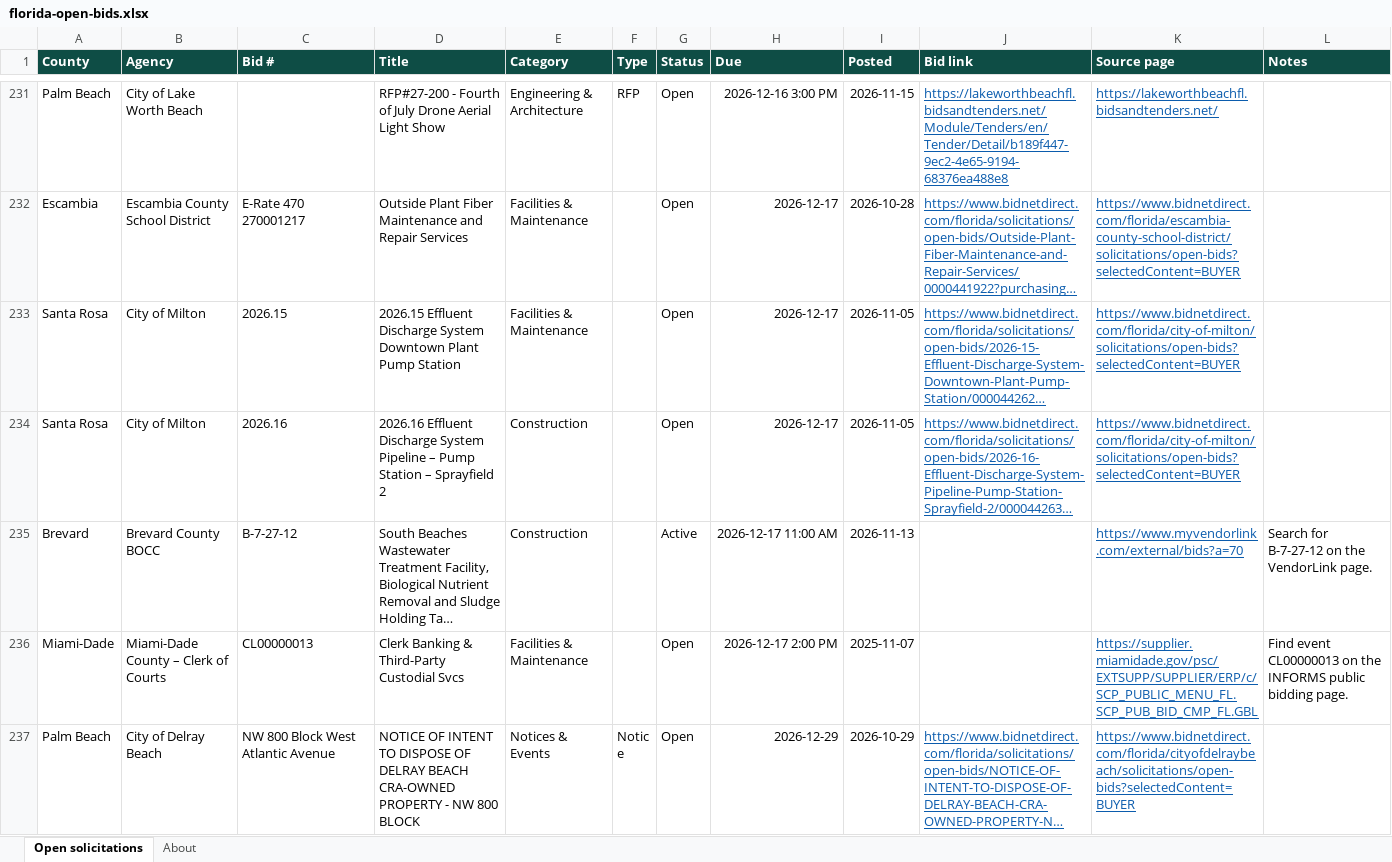
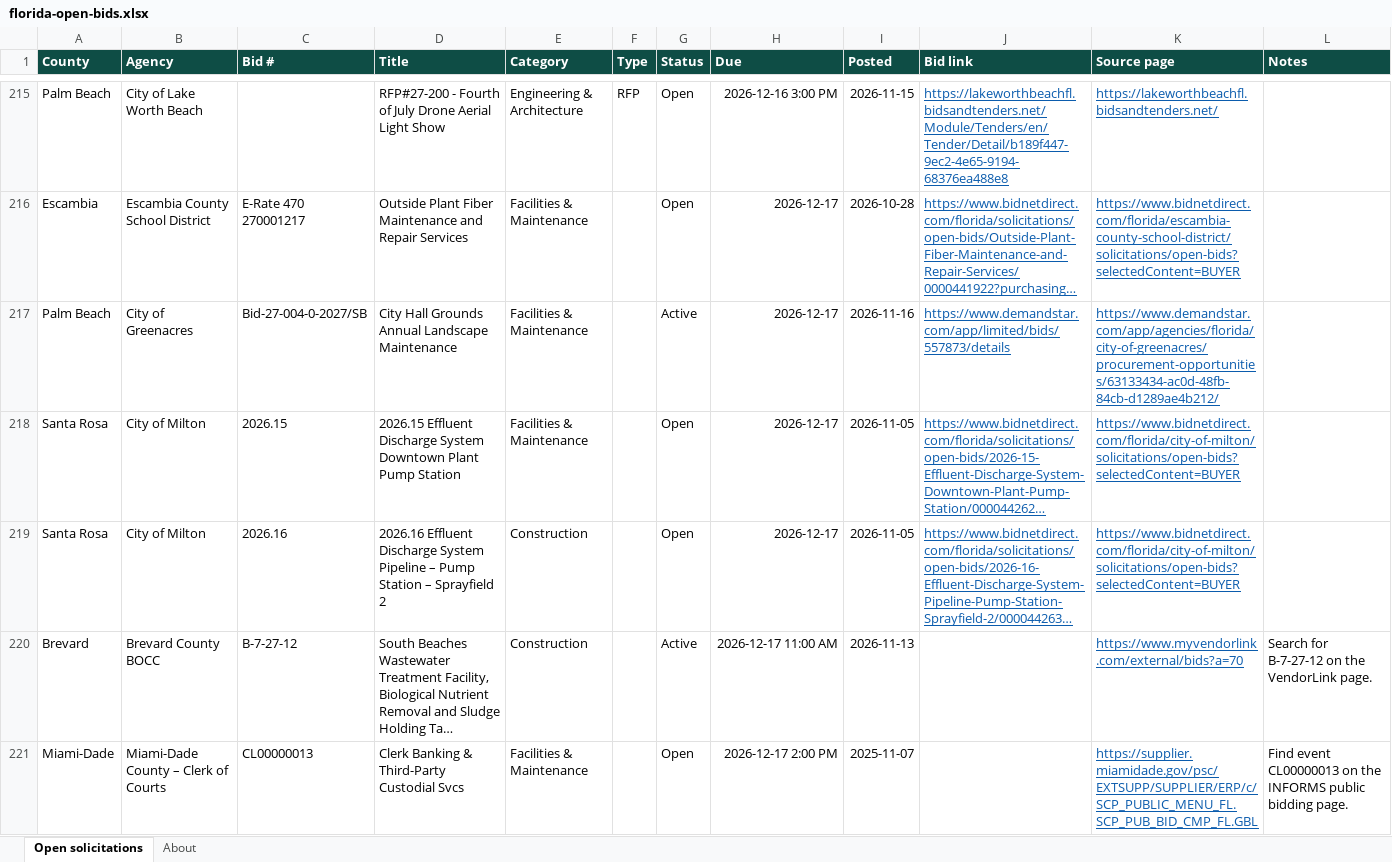
Before and after one commit to dianarodos/floridabids, an Excel workbook: site/data/florida-open-bids.xlsx, sheet Open solicitations, drawn as a sheet; only a part is shown, gaps mark what is left out; the shorter side is filled out with more unchanged rows; long unchanged cells end in …; values as stored, in another font and other column widths than the file's, no borders; the diff covers the shown part only; the diff names each change by its address in the sheet, - before the commit and + after, or states it on an @@ line.

```diff
--- a/site/data/florida-open-bids.xlsx (sheet Open solicitations)
+++ b/site/data/florida-open-bids.xlsx (sheet Open solicitations)
+row 217: Palm Beach | City of Greenacres | Bid-27-004-0-2027/SB | City Hall Grounds Annual Landscape Maintenance | Facilities & Maintenance |  | Active | 2026-12-17 | 2026-11-16 | https://www.demandstar.com/app/limited/bids/557873/details | https://www.demandstar.com/app/agencies/florida/city-of-greenacres/procurement-opportunities/63133434-ac0d-48fb-84cb-d1289ae4b212/
```
Also changed, not shown: 40 added rows and 28 removed rows elsewhere in this sheet, sheet About, 7 other files.
